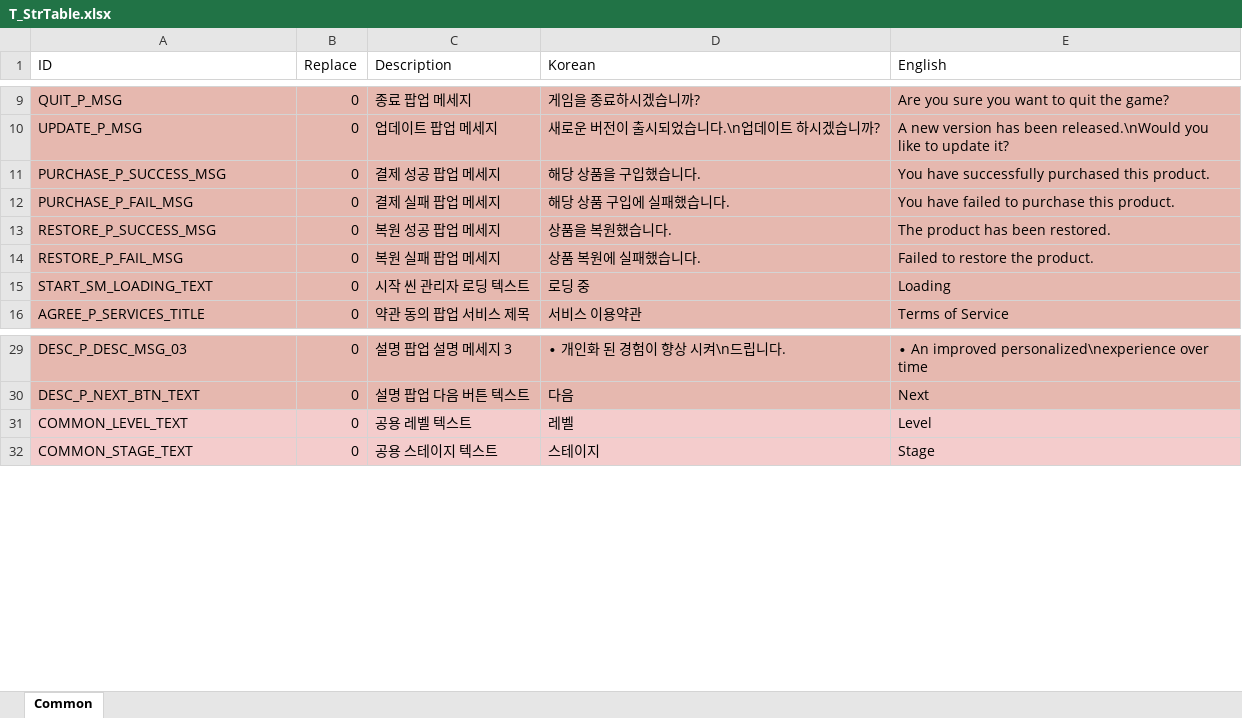
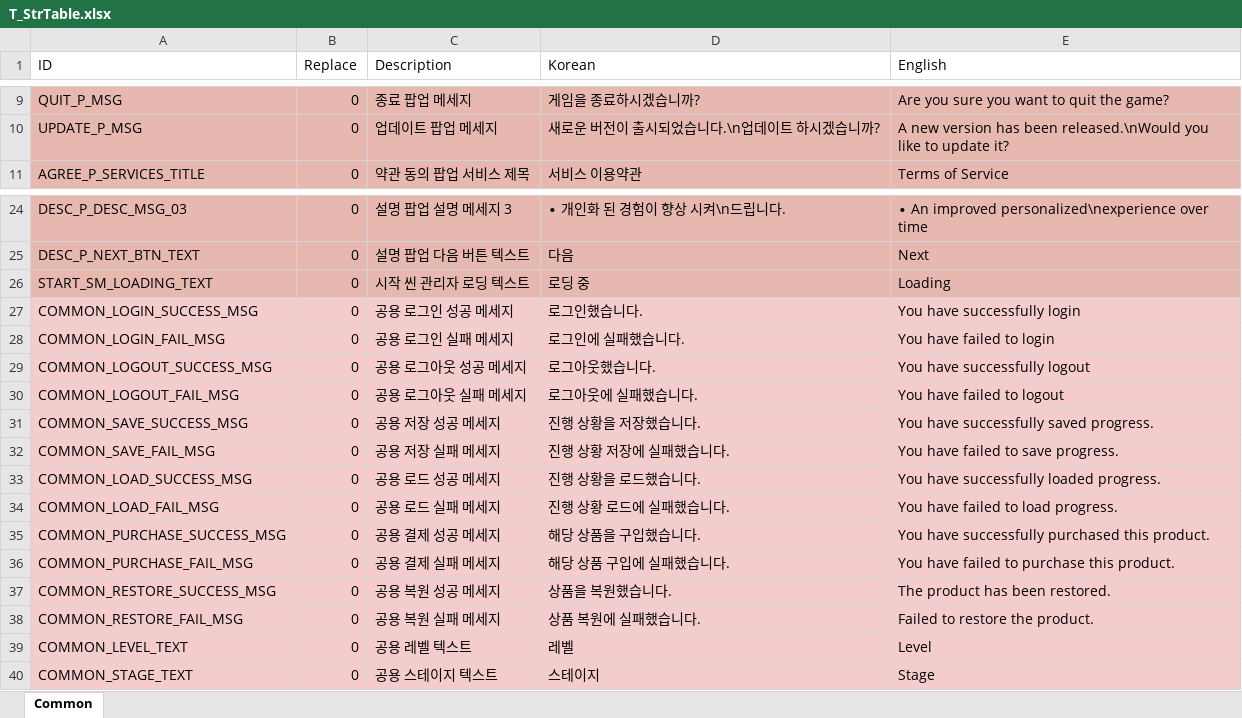
Before and after one commit to devmodle/0300000001.module_unitycommon, an Excel workbook: Templates/Tables/StringInfo/T_StrTable.xlsx, sheet Common, drawn as a sheet; only a part is shown, gaps mark what is left out; values as stored, in another font and other column widths than the file's, no borders; charts and pictures not drawn; removed rows and columns are numbered as before the commit, all else as after; the diff names each change by its address in the sheet, - before the commit and + after, or states it on an @@ line.

```diff
--- a/Templates/Tables/StringInfo/T_StrTable.xlsx (sheet Common)
+++ b/Templates/Tables/StringInfo/T_StrTable.xlsx (sheet Common)
-row 11: PURCHASE_P_SUCCESS_MSG | 0 | 결제 성공 팝업 메세지 | 해당 상품을 구입했습니다. | You have successfully purchased this product.
-row 12: PURCHASE_P_FAIL_MSG | 0 | 결제 실패 팝업 메세지 | 해당 상품 구입에 실패했습니다. | You have failed to purchase this product.
-row 13: RESTORE_P_SUCCESS_MSG | 0 | 복원 성공 팝업 메세지 | 상품을 복원했습니다. | The product has been restored.
-row 14: RESTORE_P_FAIL_MSG | 0 | 복원 실패 팝업 메세지 | 상품 복원에 실패했습니다. | Failed to restore the product.
@@ row 15 moved to row 26: START_SM_LOADING_TEXT @@
+row 27: COMMON_LOGIN_SUCCESS_MSG | 0 | 공용 로그인 성공 메세지 | 로그인했습니다. | You have successfully login
+row 28: COMMON_LOGIN_FAIL_MSG | 0 | 공용 로그인 실패 메세지 | 로그인에 실패했습니다. | You have failed to login
+row 29: COMMON_LOGOUT_SUCCESS_MSG | 0 | 공용 로그아웃 성공 메세지 | 로그아웃했습니다. | You have successfully logout
+row 30: COMMON_LOGOUT_FAIL_MSG | 0 | 공용 로그아웃 실패 메세지 | 로그아웃에 실패했습니다. | You have failed to logout
+row 31: COMMON_SAVE_SUCCESS_MSG | 0 | 공용 저장 성공 메세지 | 진행 상황을 저장했습니다. | You have successfully saved progress.
+row 32: COMMON_SAVE_FAIL_MSG | 0 | 공용 저장 실패 메세지 | 진행 상황 저장에 실패했습니다. | You have failed to save progress.
+row 33: COMMON_LOAD_SUCCESS_MSG | 0 | 공용 로드 성공 메세지 | 진행 상황을 로드했습니다. | You have successfully loaded progress.
+row 34: COMMON_LOAD_FAIL_MSG | 0 | 공용 로드 실패 메세지 | 진행 상황 로드에 실패했습니다. | You have failed to load progress.
+row 35: COMMON_PURCHASE_SUCCESS_MSG | 0 | 공용 결제 성공 메세지 | 해당 상품을 구입했습니다. | You have successfully purchased this product.
+row 36: COMMON_PURCHASE_FAIL_MSG | 0 | 공용 결제 실패 메세지 | 해당 상품 구입에 실패했습니다. | You have failed to purchase this product.
+row 37: COMMON_RESTORE_SUCCESS_MSG | 0 | 공용 복원 성공 메세지 | 상품을 복원했습니다. | The product has been restored.
+row 38: COMMON_RESTORE_FAIL_MSG | 0 | 공용 복원 실패 메세지 | 상품 복원에 실패했습니다. | Failed to restore the product.
```
Also changed, not shown: 8 other files.
